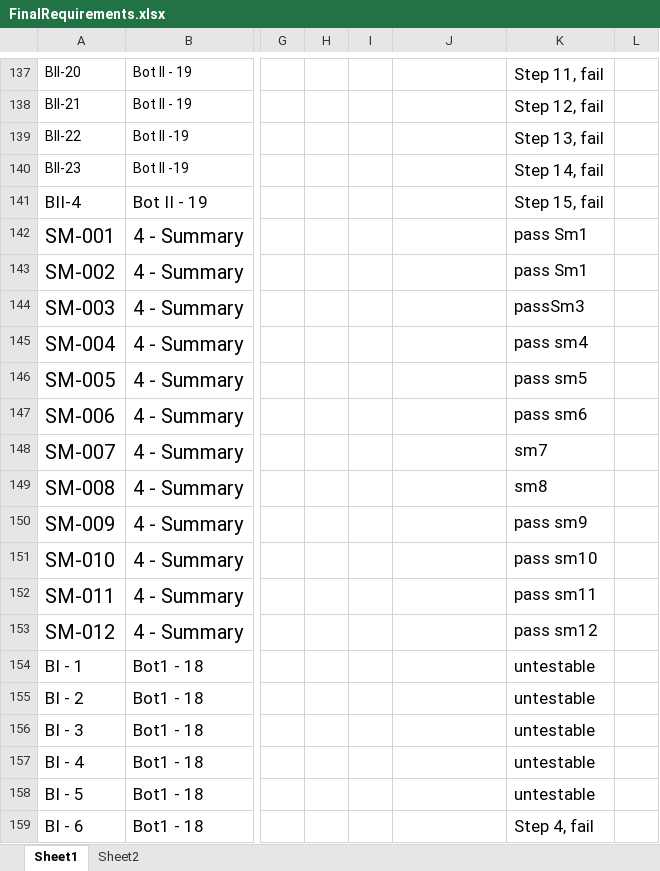
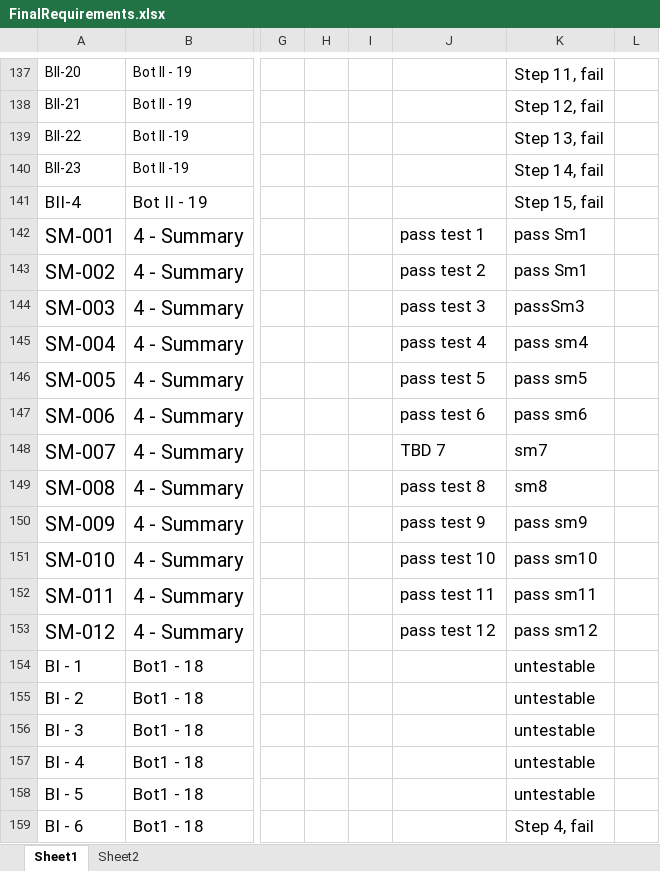
Before and after one commit to utastudents/cse3310-sp25-004, an Excel workbook: FinalRequirements/FinalRequirements.xlsx, sheet Sheet1, drawn as a sheet; only a part is shown, gaps mark what is left out; values as stored, in another font and other column widths than the file's, no borders; charts and pictures not drawn; the diff names each change by its address in the sheet, - before the commit and + after, or states it on an @@ line.

Commit message:
updated final requirements

```diff
--- a/FinalRequirements/FinalRequirements.xlsx (sheet Sheet1)
+++ b/FinalRequirements/FinalRequirements.xlsx (sheet Sheet1)
-J142: (empty)
+J142: pass test 1
-J143: (empty)
+J143: pass test 2
-J144: (empty)
+J144: pass test 3
-J145: (empty)
+J145: pass test 4
-J146: (empty)
+J146: pass test 5
-J147: (empty)
+J147: pass test 6
-J148: (empty)
+J148: TBD 7
-J149: (empty)
+J149: pass test 8
-J150: (empty)
+J150: pass test 9
-J151: (empty)
+J151: pass test 10
-J152: (empty)
+J152: pass test 11
-J153: (empty)
+J153: pass test 12
```
Also changed, not shown: charts or pictures.
